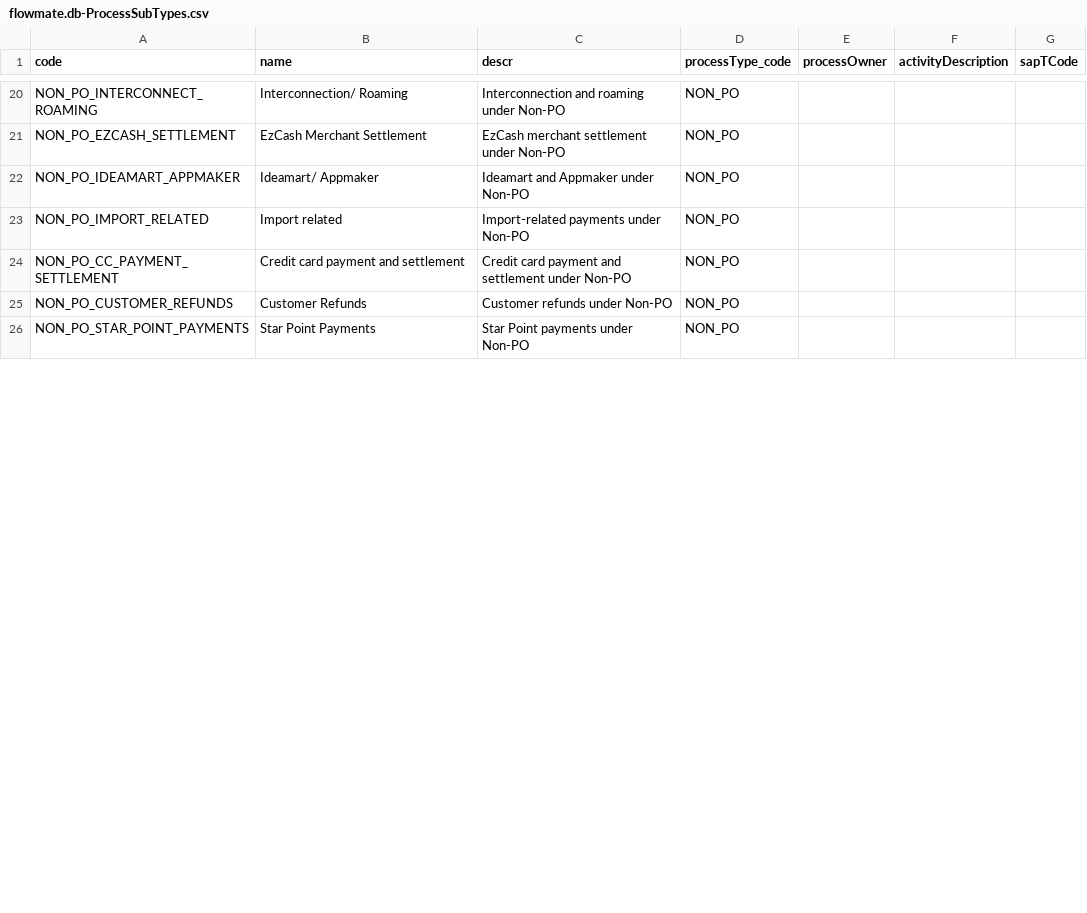
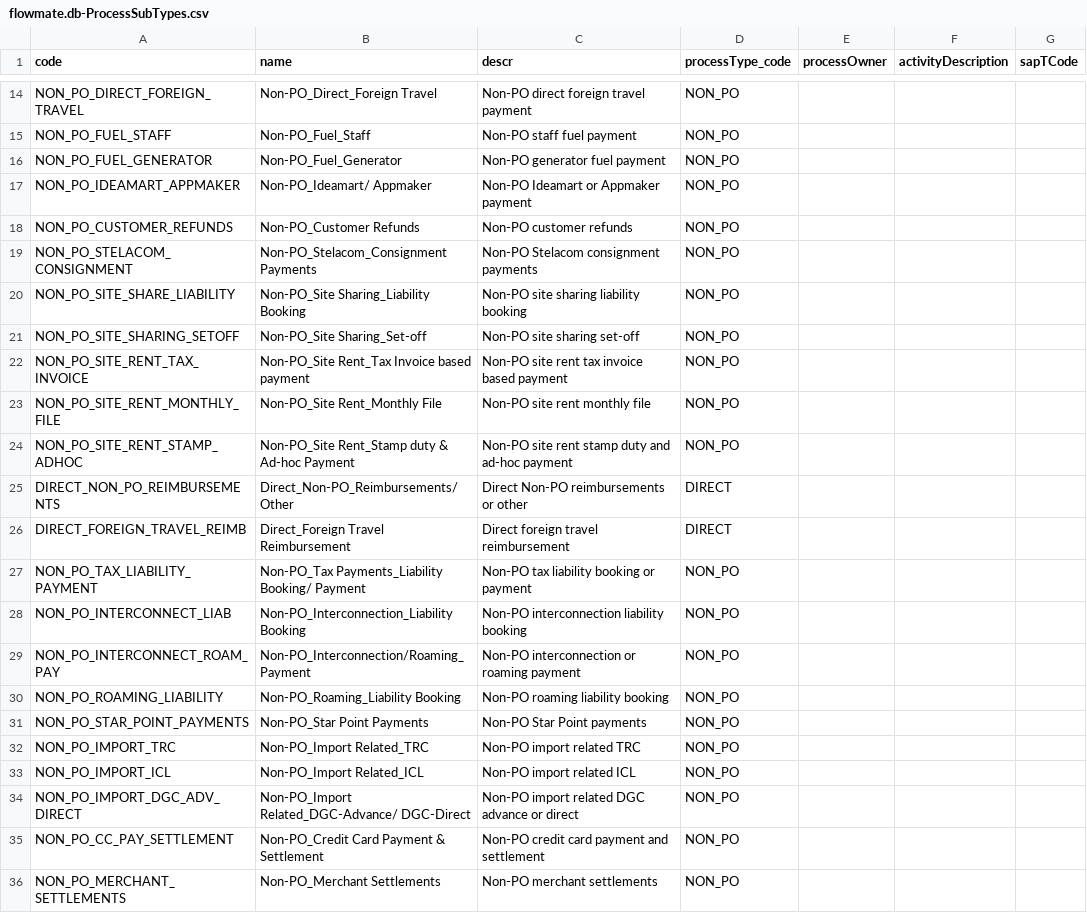
Before and after one commit to abasu1996/CAPM, a CSV file: flowmate/db/data/flowmate.db-ProcessSubTypes.csv, drawn as a sheet; only a part is shown, gaps mark what is left out; removed rows and columns are numbered as before the commit, all else as after; the diff covers the shown part only; the diff names each change by its address in the sheet, - before the commit and + after, or states it on an @@ line.

Commit message:
Refactor FTK factoring subtypes and update visibility conditions
- Updated visibility conditions in MyRequests.view.xml and RequestDetail.view.xml to reflect new FTK factoring subtypes: FTK_FACTORING_PO_VALIDATION, FTK_FACTORING_BASED_ON_UAC, and FTK_FACTORING_PENDING_UAC.
- Modified RequestCreate.controller.js to include new payment process type codes: DIRECT and BANK_GUARANTEE.
- Refactored _isFtkFactoringSubtype method to check against updated FTK factoring subtypes.
- Updated flowmate.db-ProcessSubTypes.csv to add new factoring subtypes and descriptions.
- Added new process types in flowmate.db-ProcessTypes.csv for DIRECT and BANK_GUARANTEE.
- Adjusted flowmate.js to reflect changes in FTK factoring subtypes.

```diff
--- a/flowmate/db/data/flowmate.db-ProcessSubTypes.csv
+++ b/flowmate/db/data/flowmate.db-ProcessSubTypes.csv
-A14 (code): NON_PO_INTERCONNECT_ROAMING
+A14 (code): NON_PO_DIRECT_FOREIGN_TRAVEL
-B14 (name): Interconnection/ Roaming
+B14 (name): Non-PO_Direct_Foreign Travel
-C14 (descr): Interconnection and roaming under Non-PO
+C14 (descr): Non-PO direct foreign travel payment
-row 21: NON_PO_EZCASH_SETTLEMENT | EzCash Merchant Settlement | EzCash merchant settlement under Non-PO | NON_PO
+row 15: NON_PO_FUEL_STAFF | Non-PO_Fuel_Staff | Non-PO staff fuel payment | NON_PO
+row 16: NON_PO_FUEL_GENERATOR | Non-PO_Fuel_Generator | Non-PO generator fuel payment | NON_PO
-B17 (name): Ideamart/ Appmaker
+B17 (name): Non-PO_Ideamart/ Appmaker
-C17 (descr): Ideamart and Appmaker under Non-PO
+C17 (descr): Non-PO Ideamart or Appmaker payment
-row 23: NON_PO_IMPORT_RELATED | Import related | Import-related payments under Non-PO | NON_PO
-row 24: NON_PO_CC_PAYMENT_SETTLEMENT | Credit card payment and settlement | Credit card payment and settlement under Non-PO | NON_PO
-B18 (name): Customer Refunds
+B18 (name): Non-PO_Customer Refunds
-C18 (descr): Customer refunds under Non-PO
+C18 (descr): Non-PO customer refunds
+row 19: NON_PO_STELACOM_CONSIGNMENT | Non-PO_Stelacom_Consignment Payments | Non-PO Stelacom consignment payments | NON_PO
+row 20: NON_PO_SITE_SHARE_LIABILITY | Non-PO_Site Sharing_Liability Booking | Non-PO site sharing liability booking | NON_PO
+row 21: NON_PO_SITE_SHARING_SETOFF | Non-PO_Site Sharing_Set-off | Non-PO site sharing set-off | NON_PO
+row 22: NON_PO_SITE_RENT_TAX_INVOICE | Non-PO_Site Rent_Tax Invoice based payment | Non-PO site rent tax invoice based payment | NON_PO
+row 23: NON_PO_SITE_RENT_MONTHLY_FILE | Non-PO_Site Rent_Monthly File | Non-PO site rent monthly file | NON_PO
+row 24: NON_PO_SITE_RENT_STAMP_ADHOC | Non-PO_Site Rent_Stamp duty & Ad-hoc Payment | Non-PO site rent stamp duty and ad-hoc payment | NON_PO
+row 25: DIRECT_NON_PO_REIMBURSEMENTS | Direct_Non-PO_Reimbursements/ Other | Direct Non-PO reimbursements or other | DIRECT
+row 26: DIRECT_FOREIGN_TRAVEL_REIMB | Direct_Foreign Travel Reimbursement | Direct foreign travel reimbursement | DIRECT
+row 27: NON_PO_TAX_LIABILITY_PAYMENT | Non-PO_Tax Payments_Liability Booking/ Payment | Non-PO tax liability booking or payment | NON_PO
+row 28: NON_PO_INTERCONNECT_LIAB | Non-PO_Interconnection_Liability Booking | Non-PO interconnection liability booking | NON_PO
+row 29: NON_PO_INTERCONNECT_ROAM_PAY | Non-PO_Interconnection/Roaming_Payment | Non-PO interconnection or roaming payment | NON_PO
+row 30: NON_PO_ROAMING_LIABILITY | Non-PO_Roaming_Liability Booking | Non-PO roaming liability booking | NON_PO
-B31 (name): Star Point Payments
+B31 (name): Non-PO_Star Point Payments
-C31 (descr): Star Point payments under Non-PO
+C31 (descr): Non-PO Star Point payments
+row 32: NON_PO_IMPORT_TRC | Non-PO_Import Related_TRC | Non-PO import related TRC | NON_PO
+row 33: NON_PO_IMPORT_ICL | Non-PO_Import Related_ICL | Non-PO import related ICL | NON_PO
+row 34: NON_PO_IMPORT_DGC_ADV_DIRECT | Non-PO_Import Related_DGC-Advance/ DGC-Direct | Non-PO import related DGC advance or direct | NON_PO
+row 35: NON_PO_CC_PAY_SETTLEMENT | Non-PO_Credit Card Payment & Settlement | Non-PO credit card payment and settlement | NON_PO
+row 36: NON_PO_MERCHANT_SETTLEMENTS | Non-PO_Merchant Settlements | Non-PO merchant settlements | NON_PO
```
Also changed, not shown: 8 added rows, 12 removed rows and 19 edited cells elsewhere in this file, 12 other files.
